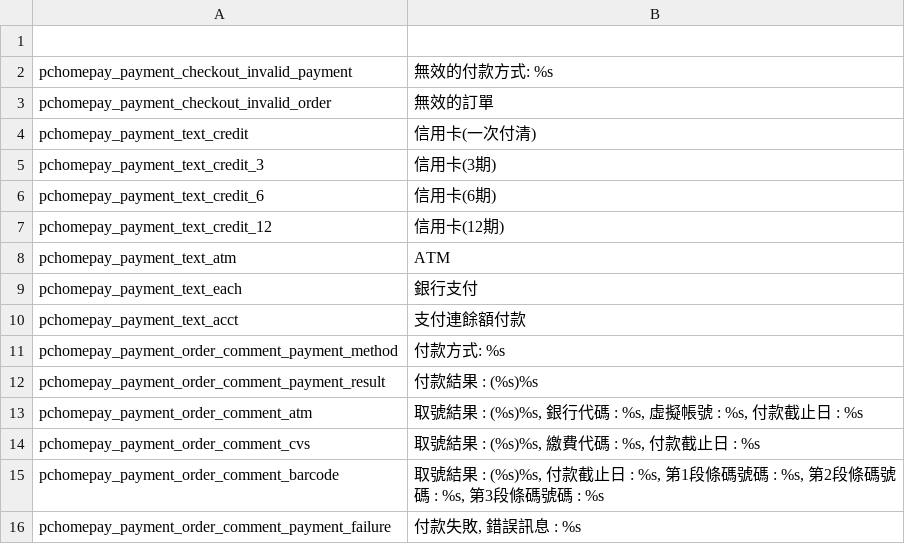
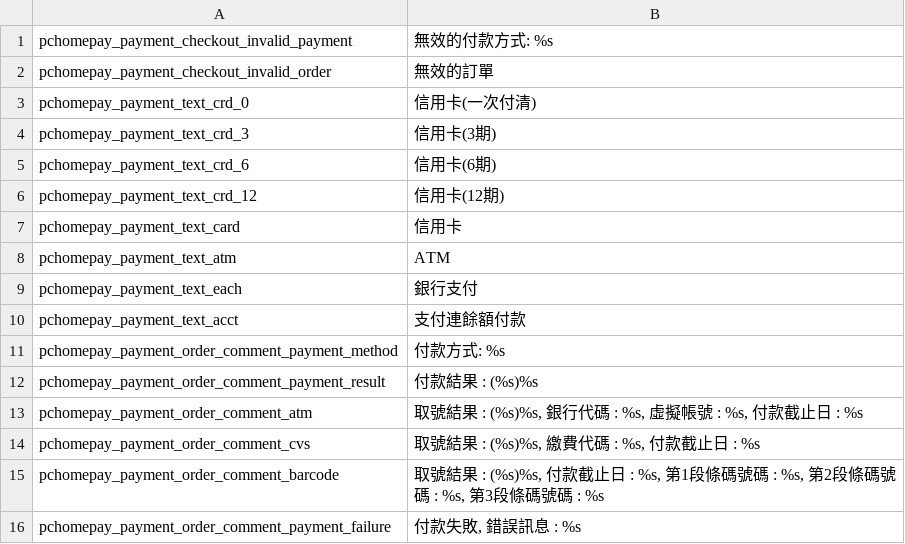
Before and after one commit to JerryR7/PChomePay-for-Magento, a CSV file: app/locale/zh_TW/PChomePay_Payment.csv, drawn as a sheet; removed rows and columns are numbered as before the commit, all else as after; the diff names each change by its address in the sheet, - before the commit and + after, or states it on an @@ line.

```diff
--- a/app/locale/zh_TW/PChomePay_Payment.csv
+++ b/app/locale/zh_TW/PChomePay_Payment.csv
-row 1: (empty)
-A3: pchomepay_payment_text_credit
+A3: pchomepay_payment_text_crd_0
-A4: pchomepay_payment_text_credit_3
+A4: pchomepay_payment_text_crd_3
-A5: pchomepay_payment_text_credit_6
+A5: pchomepay_payment_text_crd_6
-A6: pchomepay_payment_text_credit_12
+A6: pchomepay_payment_text_crd_12
+row 7: pchomepay_payment_text_card | 信用卡
```
Also changed, not shown: 5 other files.
